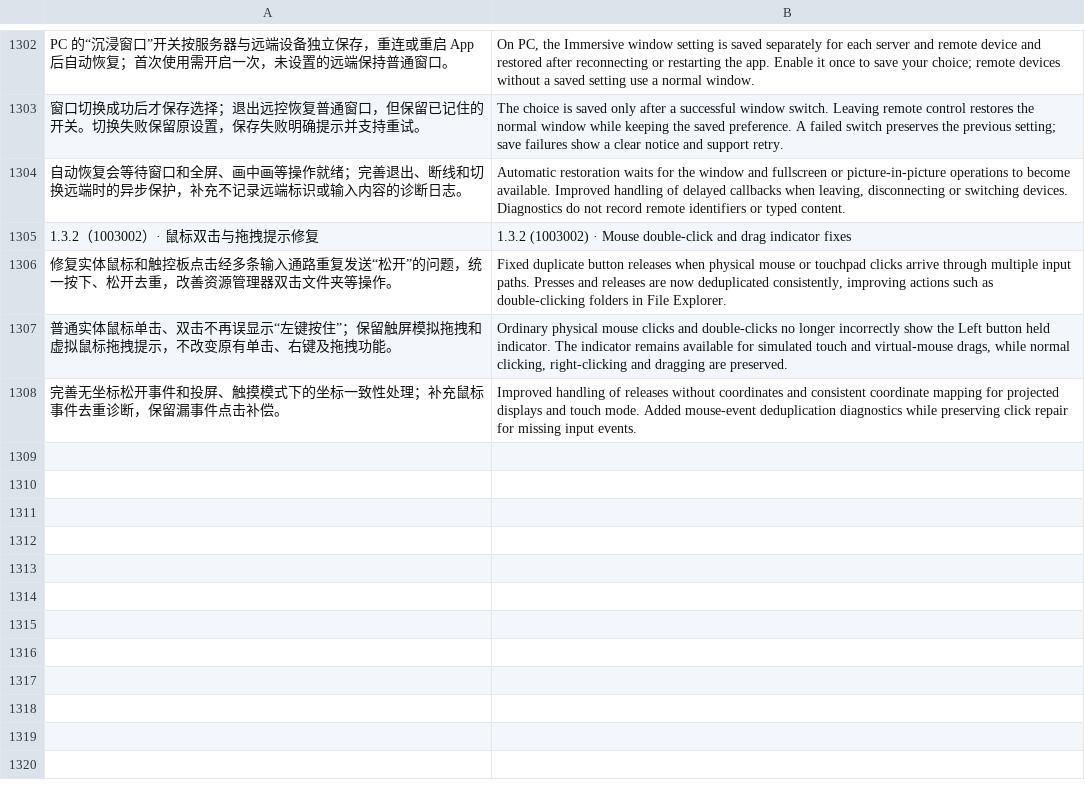
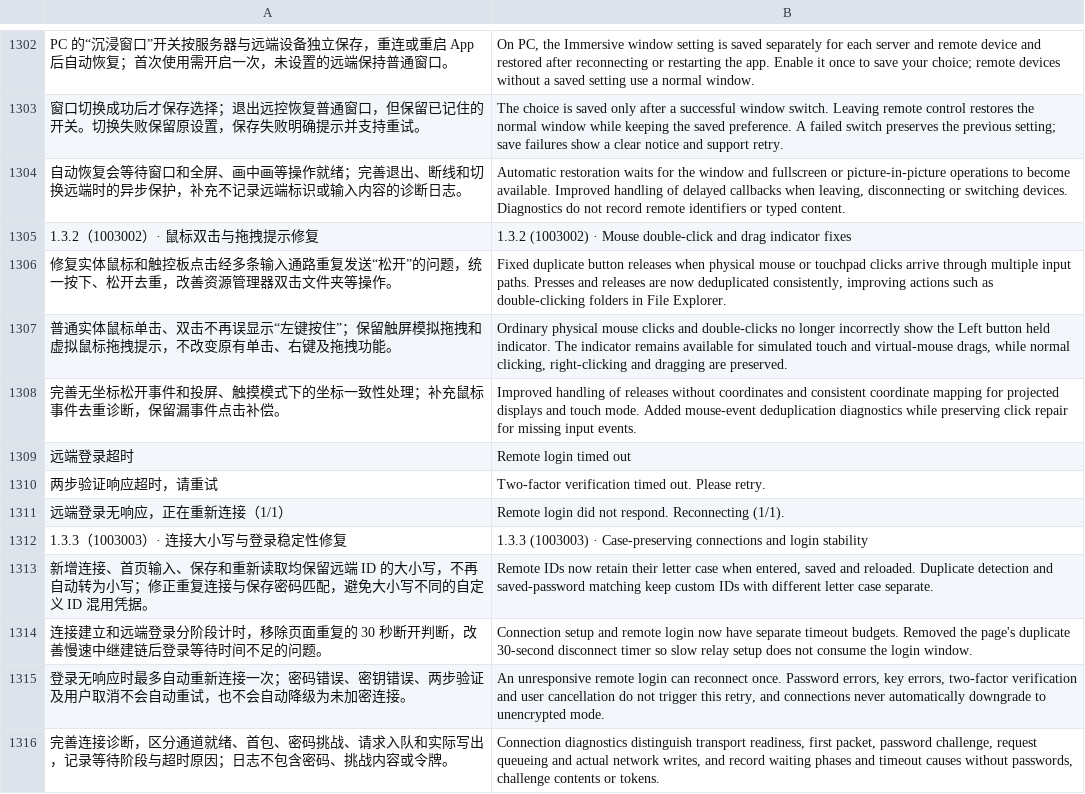
Before and after one commit to oliverhy/StarRustDesk, a TSV file: tools/i18n-en.tsv, drawn as a sheet; only a part is shown, gaps mark what is left out.

Commit message:
Release StarRustDesk 1.3.3: preserve connection IDs and improve login recovery

```diff
--- a/tools/i18n-en.tsv
+++ b/tools/i18n-en.tsv
@@ -1308 +1308,9 @@ PC 的“沉浸窗口”开关按服务器与远端设备独立保存，重连
 完善无坐标松开事件和投屏、触摸模式下的坐标一致性处理；补充鼠标事件去重诊断，保留漏事件点击补偿。	Improved handling of releases without coordinates and consistent coordinate mapping for projected displays and touch mode. Added mouse-event deduplication diagnostics while preserving click repair for missing input events.
+远端登录超时	Remote login timed out
+两步验证响应超时，请重试	Two-factor verification timed out. Please retry.
+远端登录无响应，正在重新连接（1/1）	Remote login did not respond. Reconnecting (1/1).
+1.3.3（1003003）· 连接大小写与登录稳定性修复	1.3.3 (1003003) · Case-preserving connections and login stability
+新增连接、首页输入、保存和重新读取均保留远端 ID 的大小写，不再自动转为小写；修正重复连接与保存密码匹配，避免大小写不同的自定义 ID 混用凭据。	Remote IDs now retain their letter case when entered, saved and reloaded. Duplicate detection and saved-password matching keep custom IDs with different letter case separate.
+连接建立和远端登录分阶段计时，移除页面重复的 30 秒断开判断，改善慢速中继建链后登录等待时间不足的问题。	Connection setup and remote login now have separate timeout budgets. Removed the page's duplicate 30-second disconnect timer so slow relay setup does not consume the login window.
+登录无响应时最多自动重新连接一次；密码错误、密钥错误、两步验证及用户取消不会自动重试，也不会自动降级为未加密连接。	An unresponsive remote login can reconnect once. Password errors, key errors, two-factor verification and user cancellation do not trigger this retry, and connections never automatically downgrade to unencrypted mode.
+完善连接诊断，区分通道就绪、首包、密码挑战、请求入队和实际写出，记录等待阶段与超时原因；日志不包含密码、挑战内容或令牌。	Connection diagnostics distinguish transport readiness, first packet, password challenge, request queueing and actual network writes, and record waiting phases and timeout causes without passwords, challenge contents or tokens.
```
Also changed, not shown: 20 other files.
